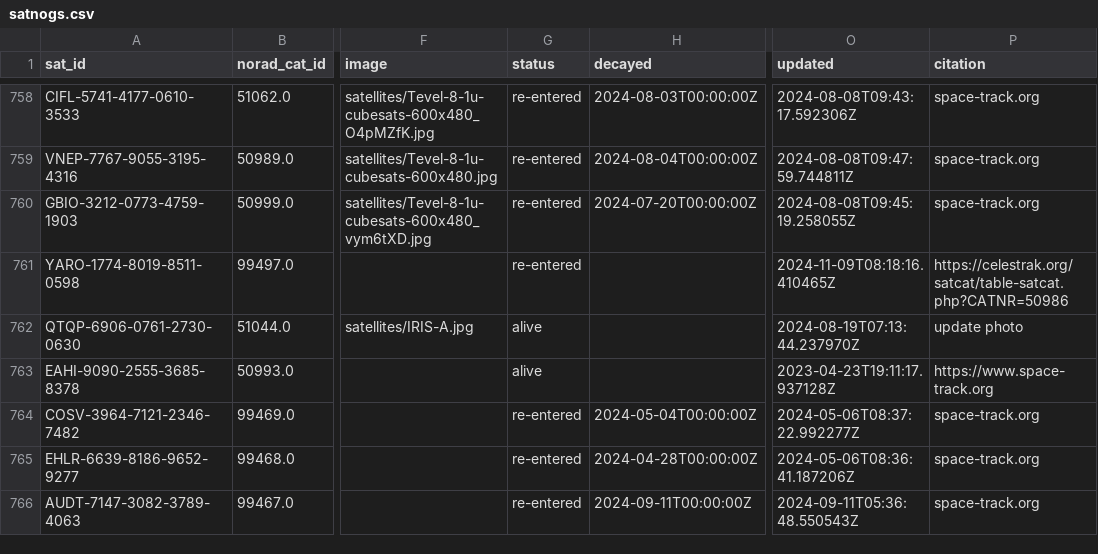
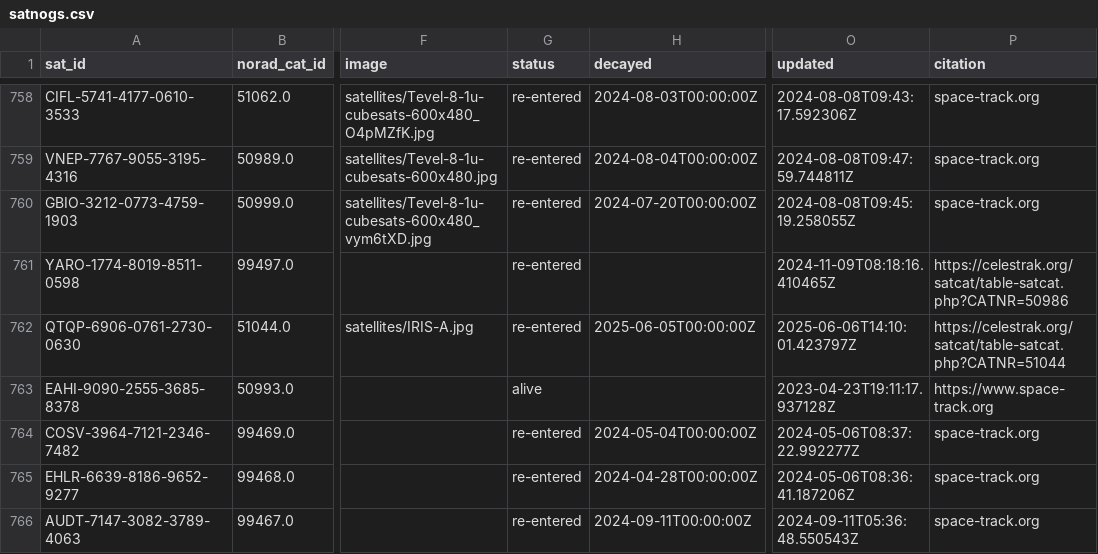
Before and after one commit to hyundotio/amateur-satellite-database, a CSV file: data/satnogs.csv, drawn as a sheet; only a part is shown, gaps mark what is left out; the diff names each change by its address in the sheet, - before the commit and + after, or states it on an @@ line.

```diff
--- a/data/satnogs.csv
+++ b/data/satnogs.csv
-G762 (status): alive
+G762 (status): re-entered
-H762 (decayed): (empty)
+H762 (decayed): 2025-06-05T00:00:00Z
-O762 (updated): 2024-08-19T07:13:44.237970Z
+O762 (updated): 2025-06-06T14:10:01.423797Z
-P762 (citation): update photo
+P762 (citation): https://celestrak.org/satcat/table-satcat.php?CATNR=51044
```
Also changed, not shown: 1 other file.
